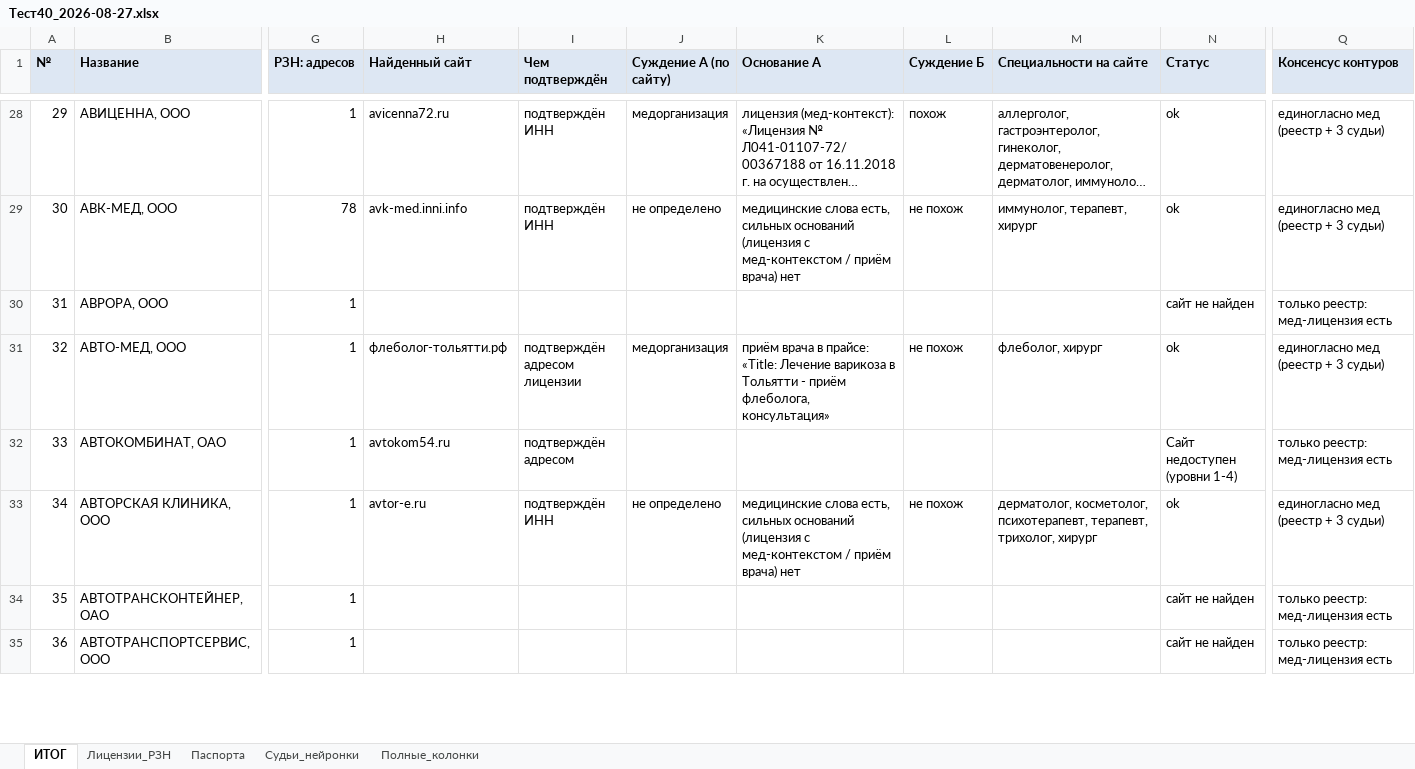
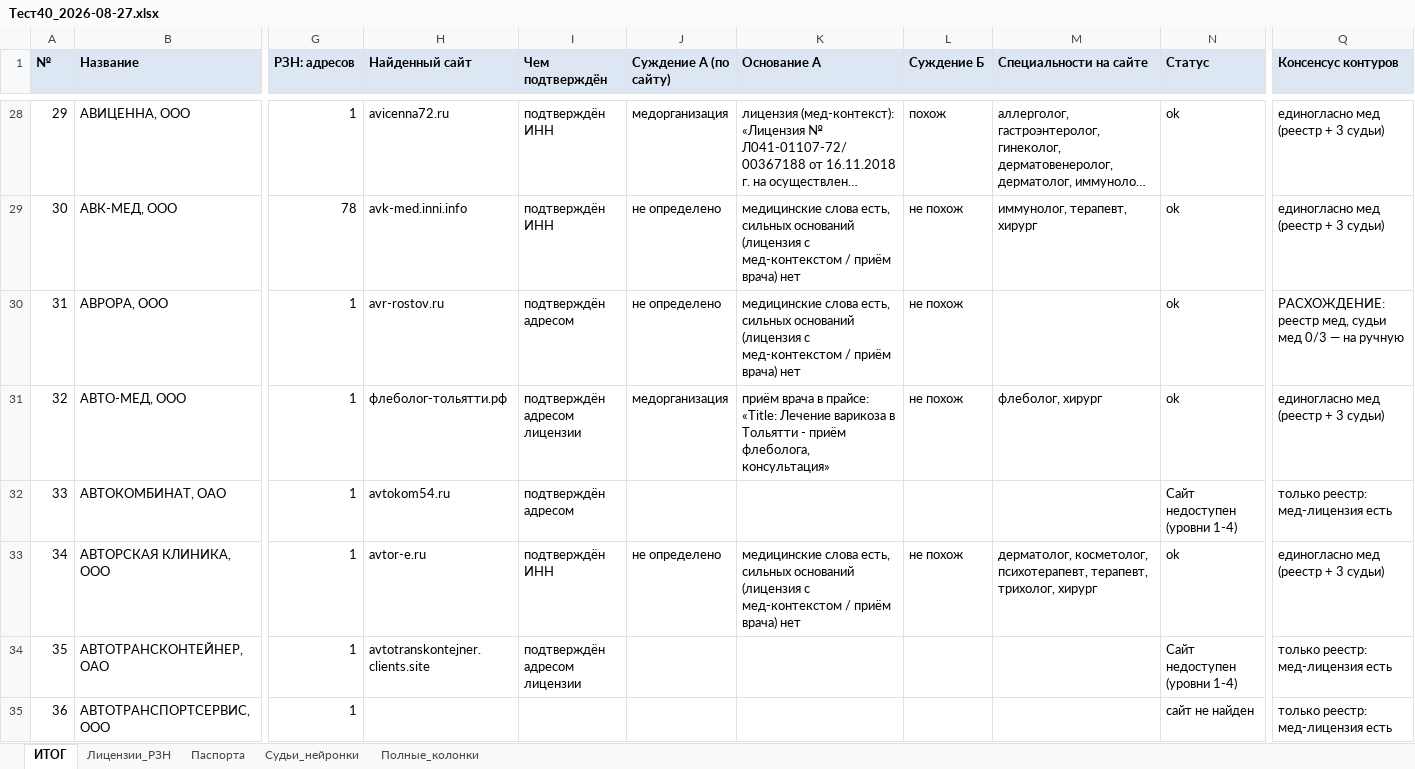
Before and after one commit to ddinnovationhub/Chistaya_kozha_research, an Excel workbook: output/Тест40_2026-08-27.xlsx, sheet ИТОГ, drawn as a sheet; only a part is shown, gaps mark what is left out; long unchanged cells end in …; values as stored, in another font and other column widths than the file's, no borders; the diff covers the shown part only; the diff names each change by its address in the sheet, - before the commit and + after, or states it on an @@ line.

```diff
--- a/output/Тест40_2026-08-27.xlsx (sheet ИТОГ)
+++ b/output/Тест40_2026-08-27.xlsx (sheet ИТОГ)
-H30 (Найденный сайт): (empty)
+H30 (Найденный сайт): avr-rostov.ru
-I30 (Чем подтверждён): (empty)
+I30 (Чем подтверждён): подтверждён адресом
-J30 (Суждение А (по сайту)): (empty)
+J30 (Суждение А (по сайту)): не определено
-K30 (Основание А): (empty)
+K30 (Основание А): медицинские слова есть, сильных оснований (лицензия с мед-контекстом / приём врача) нет
-L30 (Суждение Б): (empty)
+L30 (Суждение Б): не похож
-N30 (Статус): сайт не найден
+N30 (Статус): ok
-Q30 (Консенсус контуров): только реестр: мед-лицензия есть
+Q30 (Консенсус контуров): РАСХОЖДЕНИЕ: реестр мед, судьи мед 0/3 — на ручную
-H34 (Найденный сайт): (empty)
+H34 (Найденный сайт): avtotranskontejner.clients.site
-I34 (Чем подтверждён): (empty)
+I34 (Чем подтверждён): подтверждён адресом лицензии
-N34 (Статус): сайт не найден
+N34 (Статус): Сайт недоступен (уровни 1-4)
```
Also changed, not shown: 40 edited cells elsewhere in this sheet, sheet Судьи_нейронки, sheet Полные_колонки, sheet Паспорта, 1 other file.
